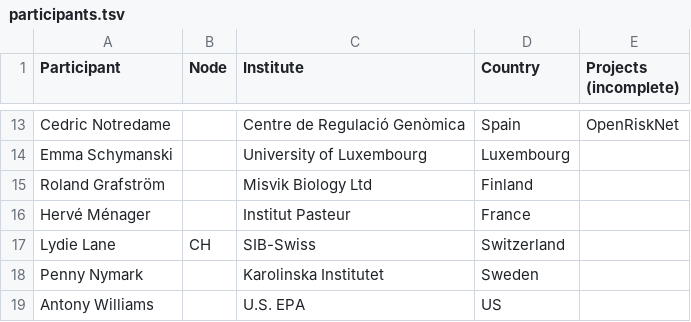
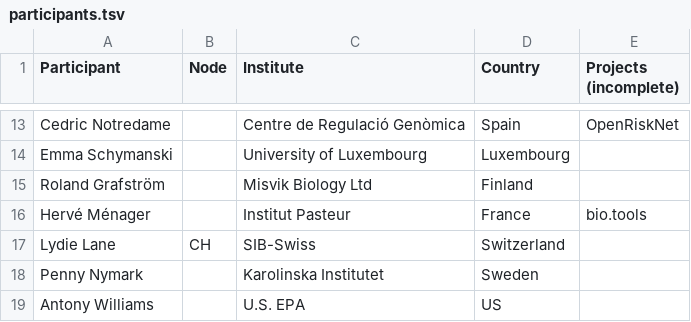
Before and after one commit to elixir-europe/toxicology-community, a TSV file: participants.tsv, drawn as a sheet; only a part is shown, gaps mark what is left out.

Commit message:
Update participants.tsv

```diff
--- a/participants.tsv
+++ b/participants.tsv
@@ -15,3 +15,3 @@ Emma Schymanski		University of Luxembourg	Luxembourg
 Roland Grafström		Misvik Biology Ltd	Finland	
-Hervé Ménager		Institut Pasteur	France	
+Hervé Ménager		Institut Pasteur	France	bio.tools
 Lydie Lane	CH	SIB-Swiss	Switzerland	
```
